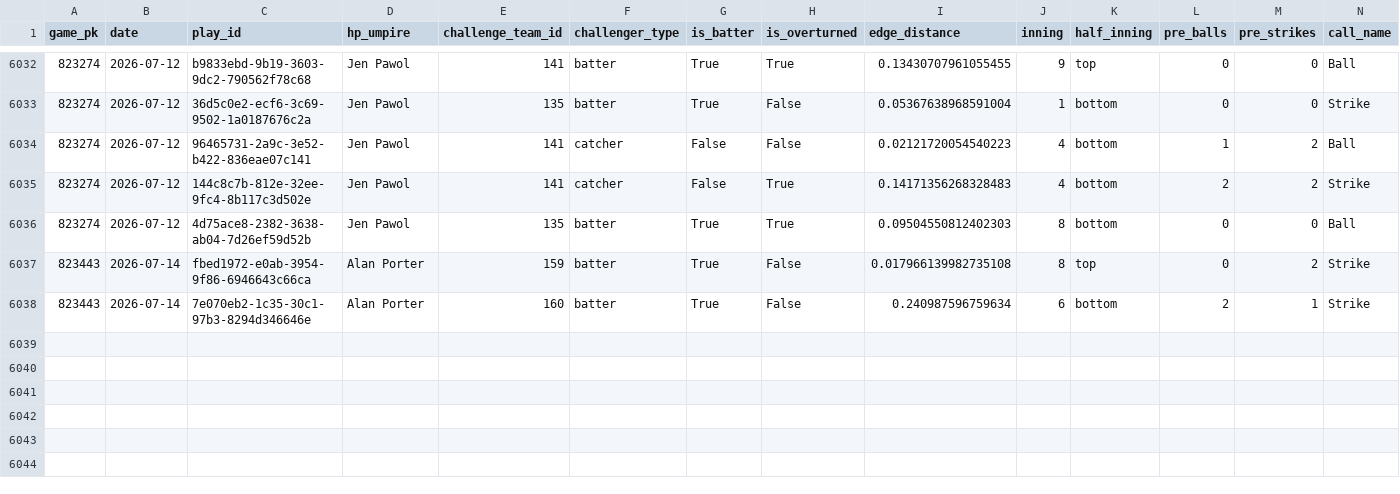
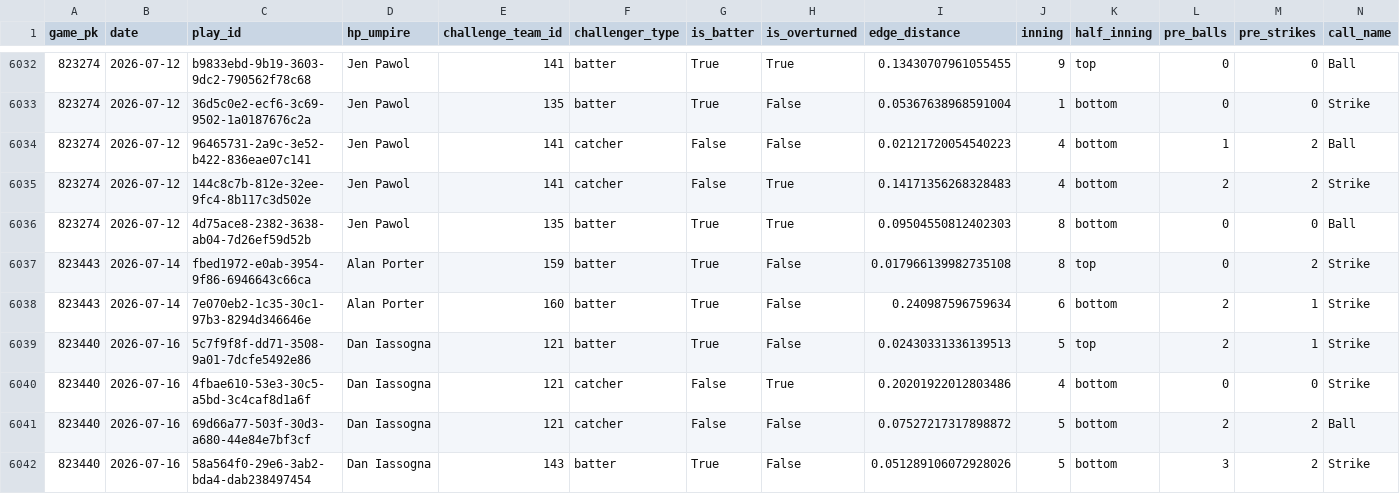
Before and after one commit to jasonbhorne/abs-tracker, a CSV file: data/challenges.csv, drawn as a sheet; only a part is shown, gaps mark what is left out.

```diff
--- a/data/challenges.csv
+++ b/data/challenges.csv
@@ -6038 +6038,5 @@ game_pk,date,play_id,hp_umpire,challenge_team_id,challenger_type,is_batter,is_ov
 823443,2026-07-14,7e070eb2-1c35-30c1-97b3-8294d346646e,Alan Porter,160,batter,True,False,0.240987596759634,6,bottom,2,1,Strike
+823440,2026-07-16,5c7f9f8f-dd71-3508-9a01-7dcfe5492e86,Dan Iassogna,121,batter,True,False,0.02430331336139513,5,top,2,1,Strike
+823440,2026-07-16,4fbae610-53e3-30c5-a5bd-3c4caf8d1a6f,Dan Iassogna,121,catcher,False,True,0.20201922012803486,4,bottom,0,0,Strike
+823440,2026-07-16,69d66a77-503f-30d3-a680-44e84e7bf3cf,Dan Iassogna,121,catcher,False,False,0.07527217317898872,5,bottom,2,2,Ball
+823440,2026-07-16,58a564f0-29e6-3ab2-bda4-dab238497454,Dan Iassogna,143,batter,True,False,0.051289106072928026,5,bottom,3,2,Strike
```
Also changed, not shown: data/processed_games.csv, 2 other files.
